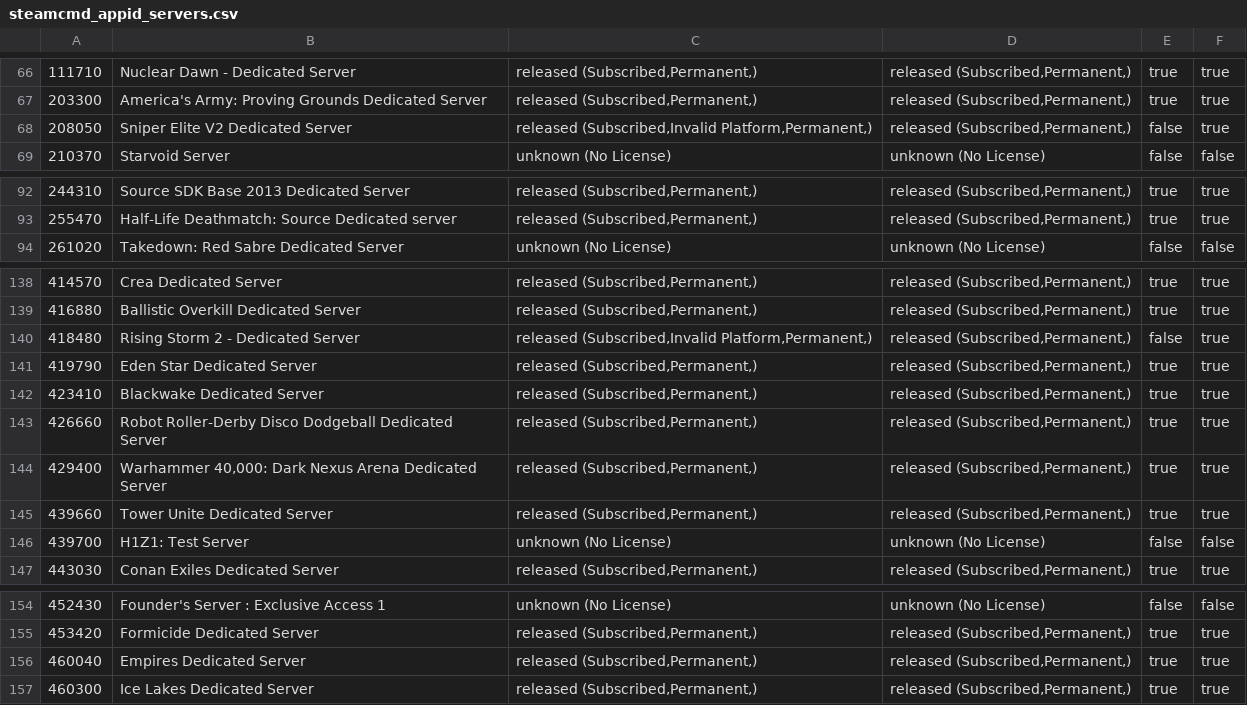
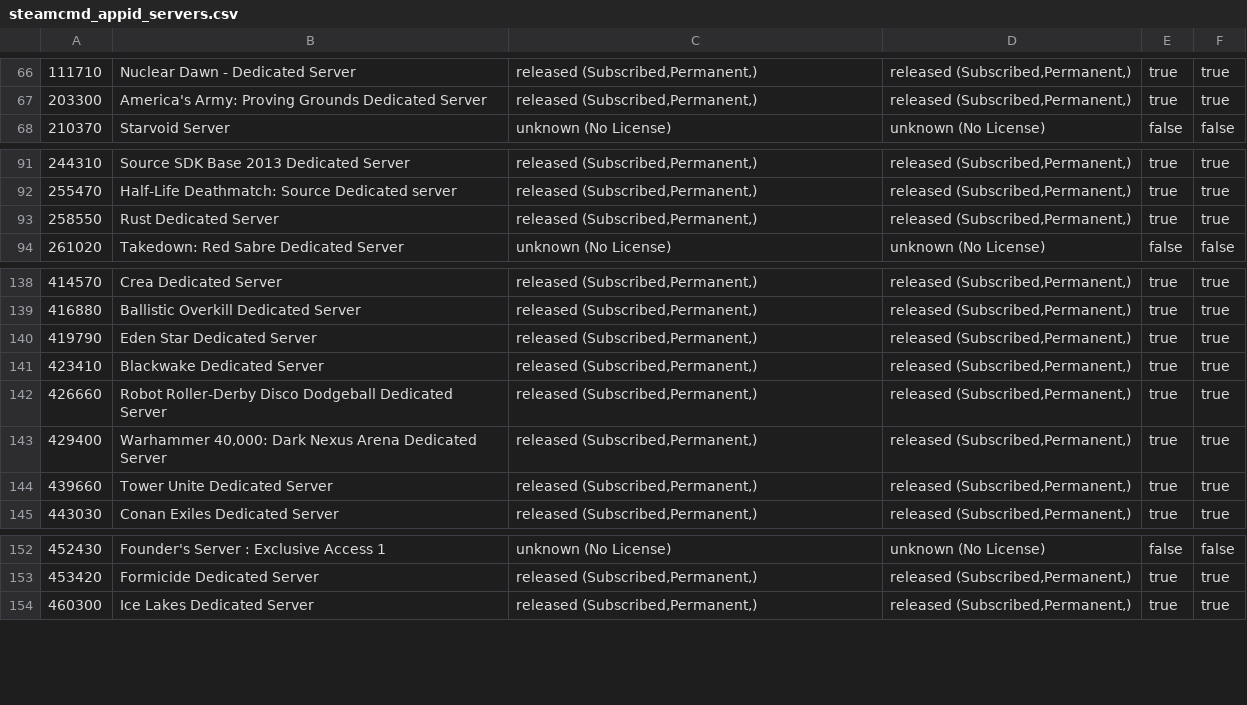
Before and after one commit to dgibbs64/SteamCMD-AppID-List-Servers, a CSV file: steamcmd_appid_servers.csv, drawn as a sheet; only a part is shown, gaps mark what is left out; removed rows and columns are numbered as before the commit, all else as after; the diff covers the shown part only; the diff names each change by its address in the sheet, - before the commit and + after, or states it on an @@ line.

```diff
--- a/steamcmd_appid_servers.csv
+++ b/steamcmd_appid_servers.csv
-row 68: 208050 | Sniper Elite V2 Dedicated Server | released (Subscribed,Invalid Platform,Permanent,) | released (Subscribed,Permanent,) | false | true
+row 93: 258550 | Rust Dedicated Server | released (Subscribed,Permanent,) | released (Subscribed,Permanent,) | true | true
-row 140: 418480 | Rising Storm 2 - Dedicated Server | released (Subscribed,Invalid Platform,Permanent,) | released (Subscribed,Permanent,) | false | true
-row 146: 439700 | H1Z1: Test Server | unknown (No License) | unknown (No License) | false | false
-row 156: 460040 | Empires Dedicated Server | released (Subscribed,Permanent,) | released (Subscribed,Permanent,) | true | true
```
Also changed, not shown: 2 added rows, 3 removed rows and 1 edited cell elsewhere in this file, steamcmd_appid_servers_linux.csv, 3 other files.
